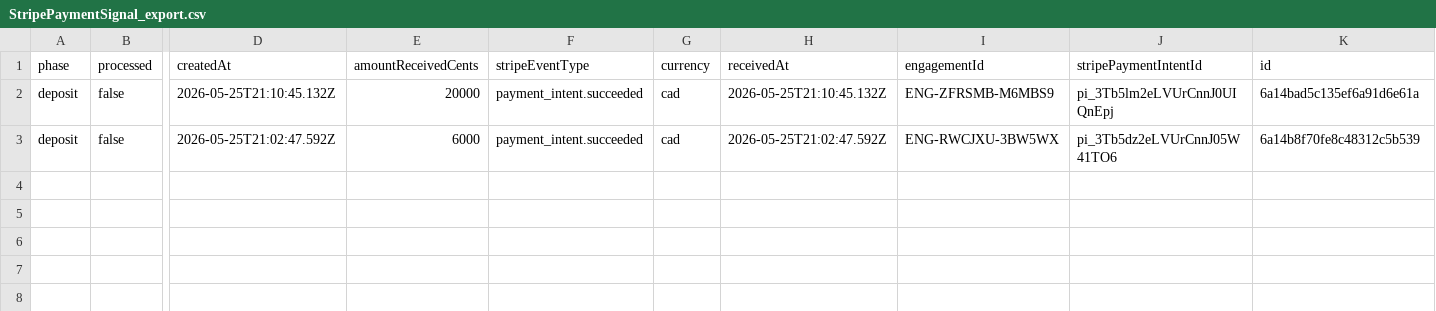
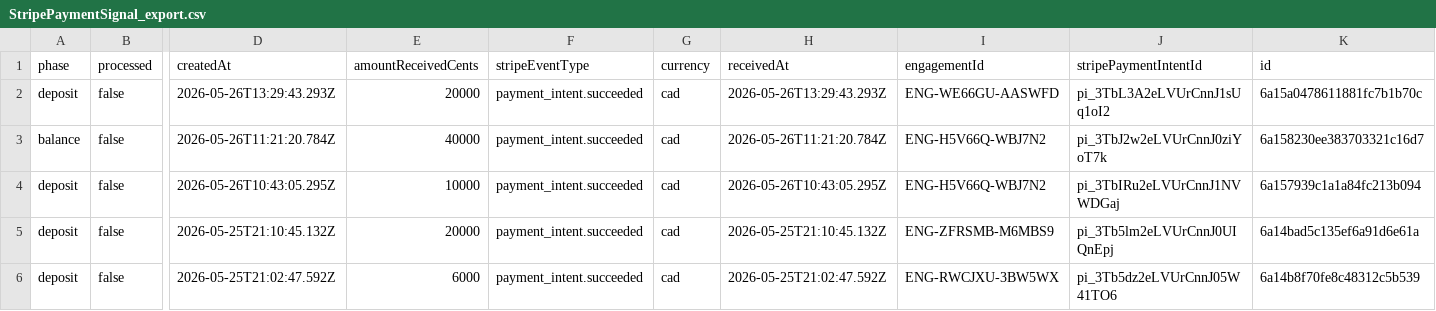
Before and after one commit to reseau-spec/microrave-v3, a CSV file: codeBase44_v3/dataBase/StripePaymentSignal_export.csv, drawn as a sheet; only a part is shown, gaps mark what is left out; rows hold the shown columns only; the diff names each change by its address in the sheet, - before the commit and + after, or states it on an @@ line.

```diff
--- a/codeBase44_v3/dataBase/StripePaymentSignal_export.csv
+++ b/codeBase44_v3/dataBase/StripePaymentSignal_export.csv
+row 2: deposit | false | 2026-05-26T13:29:43.293Z | 20000 | payment_intent.succeeded | cad | 2026-05-26T13:29:43.293Z | ENG-WE66GU-AASWFD | pi_3TbL3A2eLVUrCnnJ1sUq1oI2 | 6a15a0478611881fc7b1b70c
+row 3: balance | false | 2026-05-26T11:21:20.784Z | 40000 | payment_intent.succeeded | cad | 2026-05-26T11:21:20.784Z | ENG-H5V66Q-WBJ7N2 | pi_3TbJ2w2eLVUrCnnJ0ziYoT7k | 6a158230ee383703321c16d7
+row 4: deposit | false | 2026-05-26T10:43:05.295Z | 10000 | payment_intent.succeeded | cad | 2026-05-26T10:43:05.295Z | ENG-H5V66Q-WBJ7N2 | pi_3TbIRu2eLVUrCnnJ1NVWDGaj | 6a157939c1a1a84fc213b094
```
Also changed, not shown: codeBase44_v3/dataBase/Engagement_export.csv, codeBase44_v3/dataBase/EventPaymentRequest_export.csv, 32 other files.
